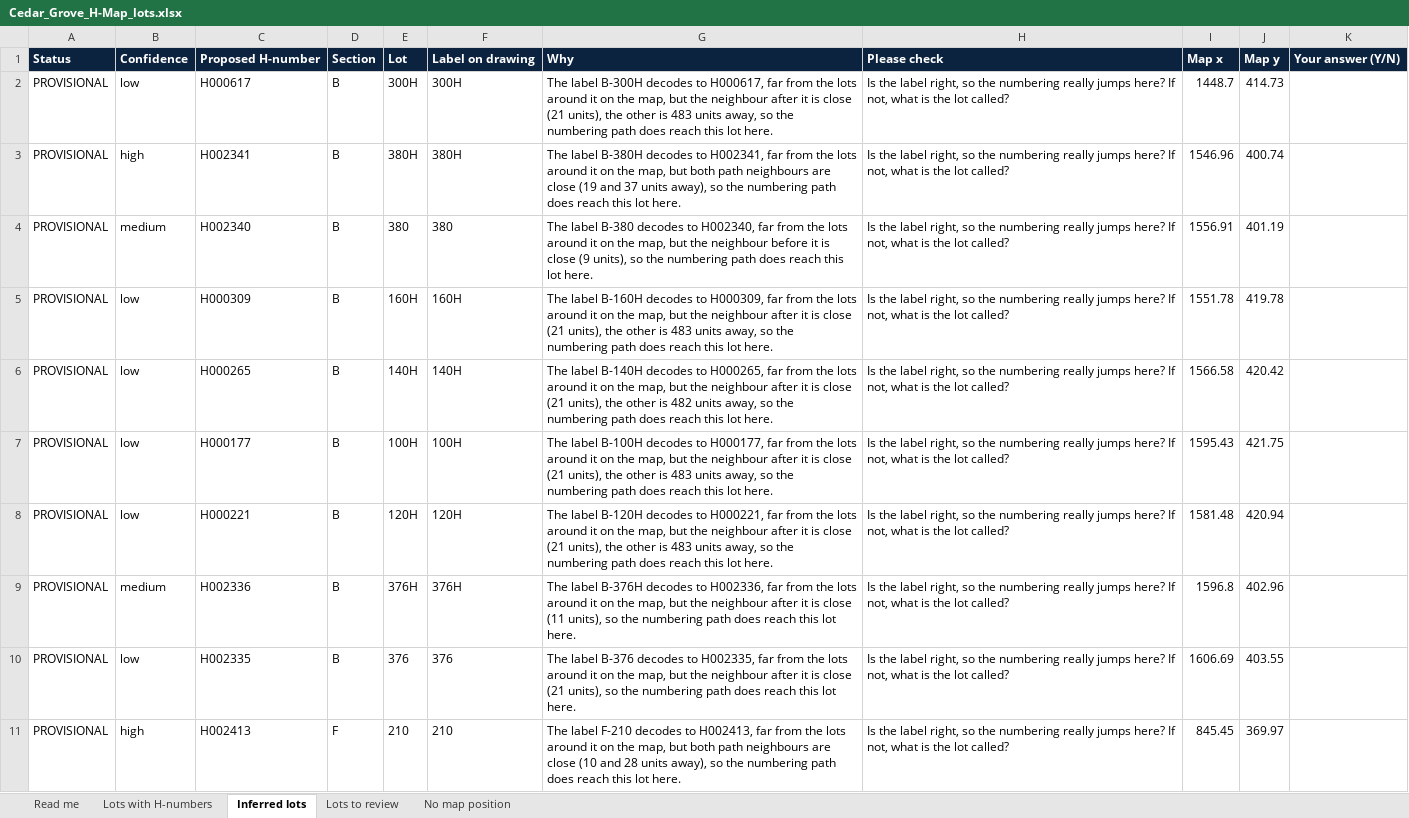
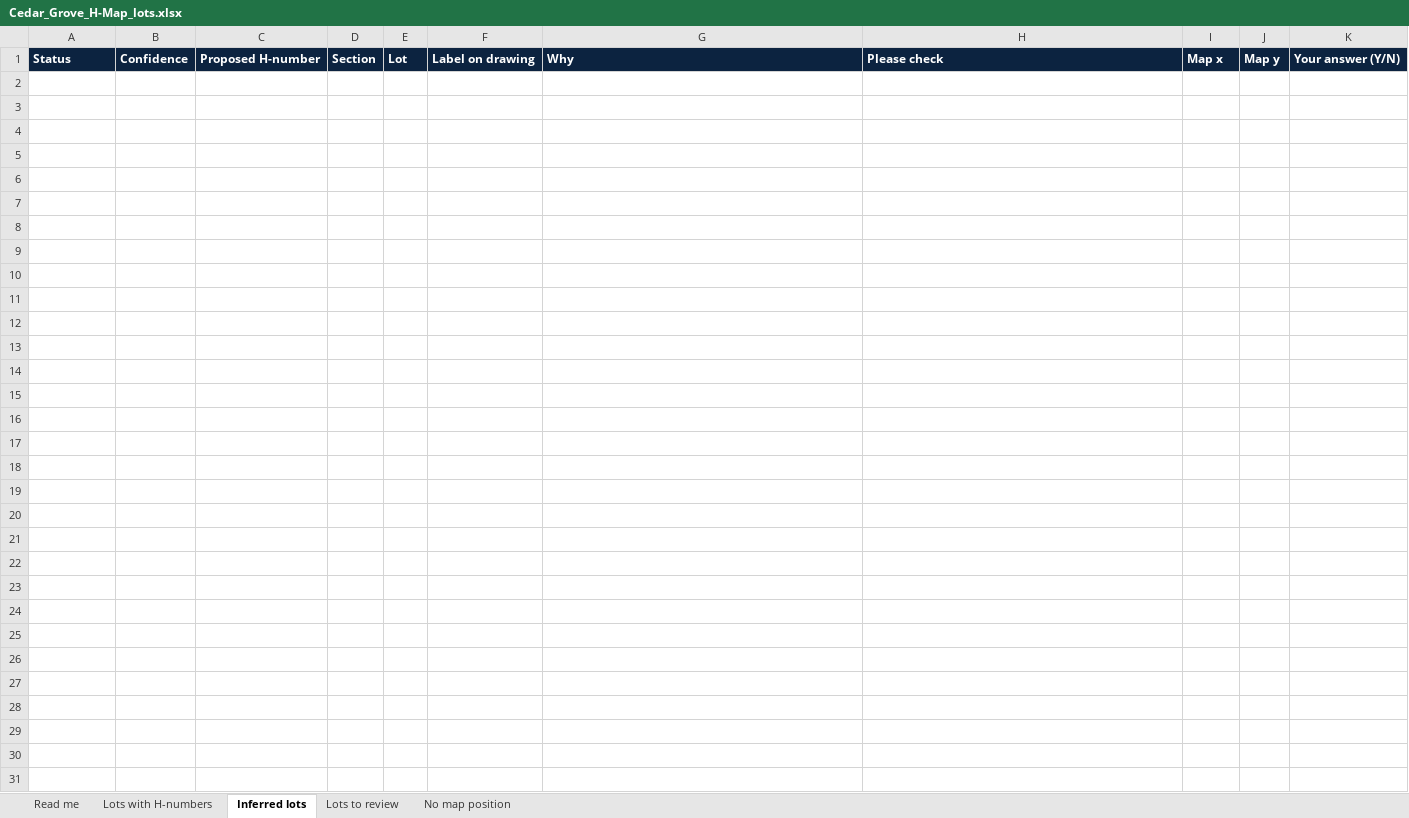
Before and after one commit to ZForgotten44/hafez-, an Excel workbook: h-number-map/site/pdf/Cedar_Grove_H-Map_lots.xlsx, sheet Inferred lots, drawn as a sheet; only a part is shown; values as stored, in another font and other column widths than the file's, no borders; the diff covers the shown part only; the diff names each change by its address in the sheet, - before the commit and + after, or states it on an @@ line.

```diff
--- a/h-number-map/site/pdf/Cedar_Grove_H-Map_lots.xlsx (sheet Inferred lots)
+++ b/h-number-map/site/pdf/Cedar_Grove_H-Map_lots.xlsx (sheet Inferred lots)
-row 2: PROVISIONAL | low | H000617 | B | 300H | 300H | The label B-300H decodes to H000617, far from the lots around it on the map, but the neighbour after it is close (21 units), the other is 483 units away, so the numbering path does reach this lot here. | Is the label right, so the numbering really jumps here? If not, what is the lot called? | 1448.7 | 414.73
-row 3: PROVISIONAL | high | H002341 | B | 380H | 380H | The label B-380H decodes to H002341, far from the lots around it on the map, but both path neighbours are close (19 and 37 units away), so the numbering path does reach this lot here. | Is the label right, so the numbering really jumps here? If not, what is the lot called? | 1546.96 | 400.74
-row 4: PROVISIONAL | medium | H002340 | B | 380 | 380 | The label B-380 decodes to H002340, far from the lots around it on the map, but the neighbour before it is close (9 units), so the numbering path does reach this lot here. | Is the label right, so the numbering really jumps here? If not, what is the lot called? | 1556.91 | 401.19
-row 5: PROVISIONAL | low | H000309 | B | 160H | 160H | The label B-160H decodes to H000309, far from the lots around it on the map, but the neighbour after it is close (21 units), the other is 483 units away, so the numbering path does reach this lot here. | Is the label right, so the numbering really jumps here? If not, what is the lot called? | 1551.78 | 419.78
-row 6: PROVISIONAL | low | H000265 | B | 140H | 140H | The label B-140H decodes to H000265, far from the lots around it on the map, but the neighbour after it is close (21 units), the other is 482 units away, so the numbering path does reach this lot here. | Is the label right, so the numbering really jumps here? If not, what is the lot called? | 1566.58 | 420.42
-row 7: PROVISIONAL | low | H000177 | B | 100H | 100H | The label B-100H decodes to H000177, far from the lots around it on the map, but the neighbour after it is close (21 units), the other is 483 units away, so the numbering path does reach this lot here. | Is the label right, so the numbering really jumps here? If not, what is the lot called? | 1595.43 | 421.75
-row 8: PROVISIONAL | low | H000221 | B | 120H | 120H | The label B-120H decodes to H000221, far from the lots around it on the map, but the neighbour after it is close (21 units), the other is 483 units away, so the numbering path does reach this lot here. | Is the label right, so the numbering really jumps here? If not, what is the lot called? | 1581.48 | 420.94
-row 9: PROVISIONAL | medium | H002336 | B | 376H | 376H | The label B-376H decodes to H002336, far from the lots around it on the map, but the neighbour after it is close (11 units), so the numbering path does reach this lot here. | Is the label right, so the numbering really jumps here? If not, what is the lot called? | 1596.8 | 402.96
-row 10: PROVISIONAL | low | H002335 | B | 376 | 376 | The label B-376 decodes to H002335, far from the lots around it on the map, but the neighbour after it is close (21 units), so the numbering path does reach this lot here. | Is the label right, so the numbering really jumps here? If not, what is the lot called? | 1606.69 | 403.55
-row 11: PROVISIONAL | high | H002413 | F | 210 | 210 | The label F-210 decodes to H002413, far from the lots around it on the map, but both path neighbours are close (10 and 28 units away), so the numbering path does reach this lot here. | Is the label right, so the numbering really jumps here? If not, what is the lot called? | 845.45 | 369.97
```
Also changed, not shown: 21 removed rows elsewhere in this sheet, sheet Lots to review, sheet Lots with H-numbers, sheet No map position, sheet Read me, 37 other files.
